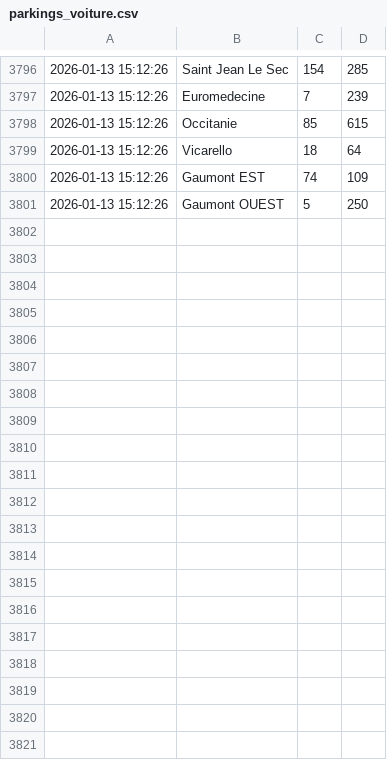
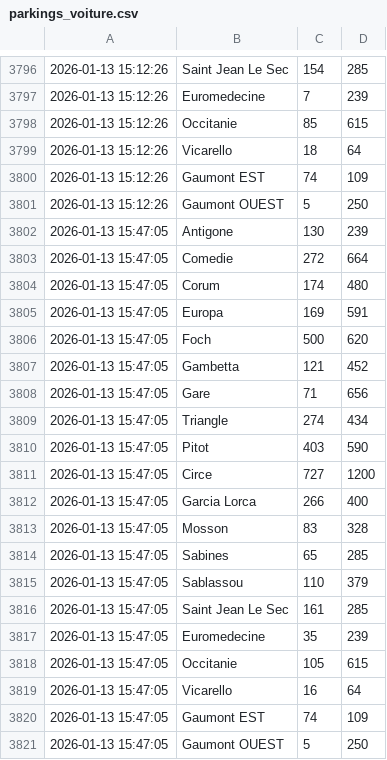
Before and after one commit to Midakiller/data-collect, a CSV file: parkings_voiture.csv, drawn as a sheet; only a part is shown, gaps mark what is left out; the diff names each change by its address in the sheet, - before the commit and + after, or states it on an @@ line.

```diff
--- a/parkings_voiture.csv
+++ b/parkings_voiture.csv
+row 3802: 2026-01-13 15:47:05 | Antigone | 130 | 239
+row 3803: 2026-01-13 15:47:05 | Comedie | 272 | 664
+row 3804: 2026-01-13 15:47:05 | Corum | 174 | 480
+row 3805: 2026-01-13 15:47:05 | Europa | 169 | 591
+row 3806: 2026-01-13 15:47:05 | Foch | 500 | 620
+row 3807: 2026-01-13 15:47:05 | Gambetta | 121 | 452
+row 3808: 2026-01-13 15:47:05 | Gare | 71 | 656
+row 3809: 2026-01-13 15:47:05 | Triangle | 274 | 434
+row 3810: 2026-01-13 15:47:05 | Pitot | 403 | 590
+row 3811: 2026-01-13 15:47:05 | Circe | 727 | 1200
+row 3812: 2026-01-13 15:47:05 | Garcia Lorca | 266 | 400
+row 3813: 2026-01-13 15:47:05 | Mosson | 83 | 328
+row 3814: 2026-01-13 15:47:05 | Sabines | 65 | 285
+row 3815: 2026-01-13 15:47:05 | Sablassou | 110 | 379
+row 3816: 2026-01-13 15:47:05 | Saint Jean Le Sec | 161 | 285
+row 3817: 2026-01-13 15:47:05 | Euromedecine | 35 | 239
+row 3818: 2026-01-13 15:47:05 | Occitanie | 105 | 615
+row 3819: 2026-01-13 15:47:05 | Vicarello | 16 | 64
+row 3820: 2026-01-13 15:47:05 | Gaumont EST | 74 | 109
+row 3821: 2026-01-13 15:47:05 | Gaumont OUEST | 5 | 250
```
Also changed, not shown: parkings_velo.csv.
